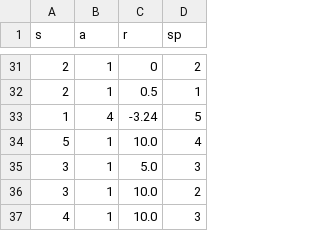
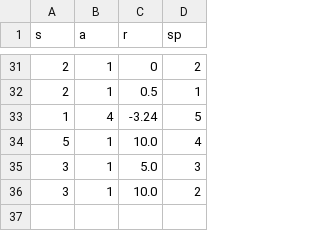
Before and after one commit to Sanjana-Sarda/Hungry, a CSV file: retrain/Flour.csv, drawn as a sheet; only a part is shown, gaps mark what is left out; the diff names each change by its address in the sheet, - before the commit and + after, or states it on an @@ line.

```diff
--- a/retrain/Flour.csv
+++ b/retrain/Flour.csv
-row 37: 4 | 1 | 10.0 | 3
```
Also changed, not shown: retrain/Bread.csv, retrain/Milk.csv, 7 other files.
